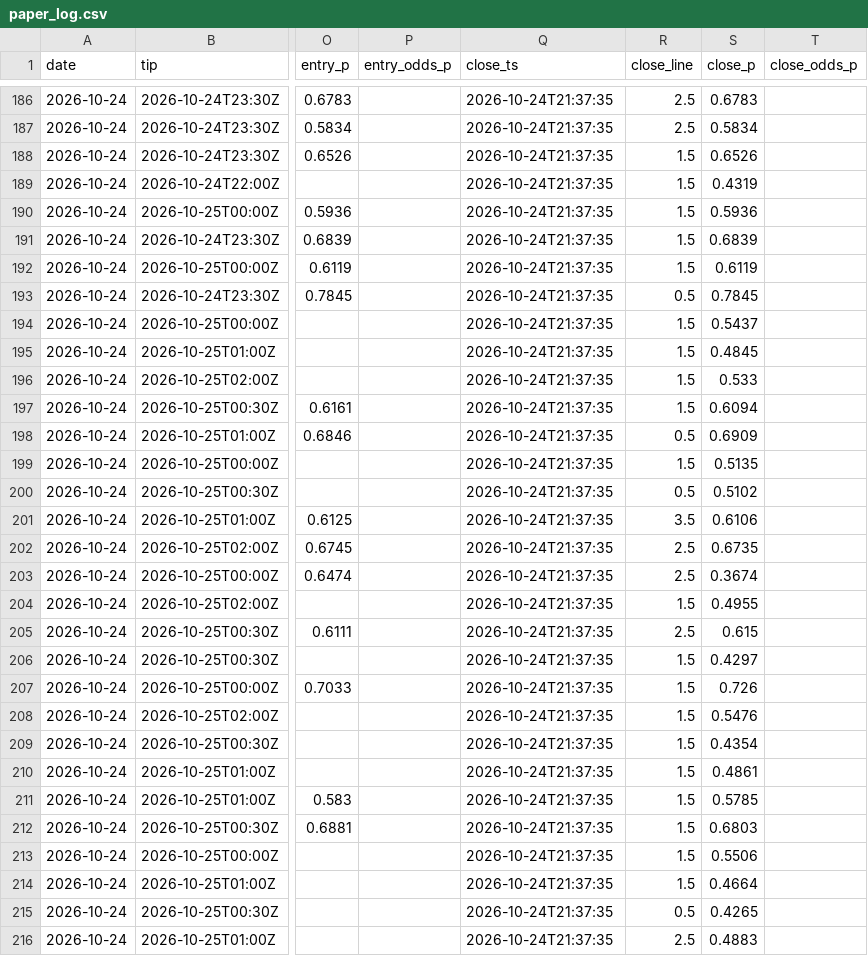
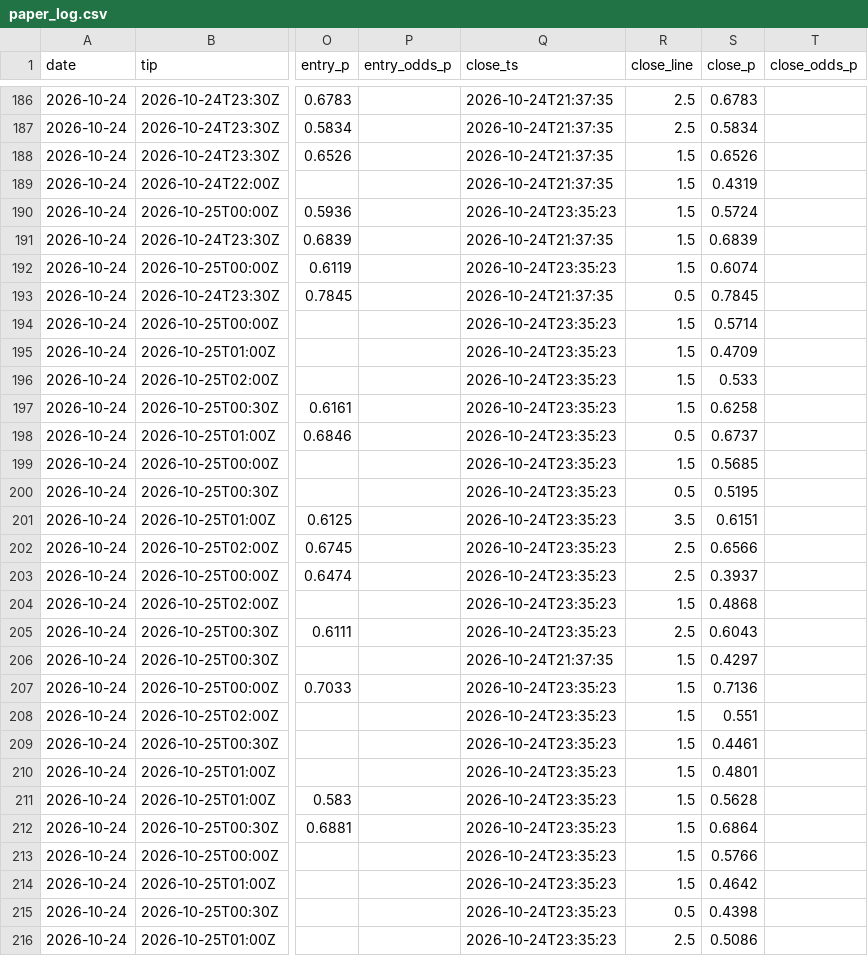
Before and after one commit to macassvic-cmd/arc-lab, a CSV file: data/paper_log.csv, drawn as a sheet; only a part is shown, gaps mark what is left out; the diff covers the shown part only; the diff names each change by its address in the sheet, - before the commit and + after, or states it on an @@ line.

```diff
--- a/data/paper_log.csv
+++ b/data/paper_log.csv
-Q190 (close_ts): 2026-10-24T21:37:35
+Q190 (close_ts): 2026-10-24T23:35:23
-S190 (close_p): 0.5936
+S190 (close_p): 0.5724
-Q192 (close_ts): 2026-10-24T21:37:35
+Q192 (close_ts): 2026-10-24T23:35:23
-S192 (close_p): 0.6119
+S192 (close_p): 0.6074
-Q194:Q205 (close_ts): 2026-10-24T21:37:35
+Q194:Q205 (close_ts): 2026-10-24T23:35:23
-S194 (close_p): 0.5437
+S194 (close_p): 0.5714
-S195 (close_p): 0.4845
+S195 (close_p): 0.4709
-S197 (close_p): 0.6094
+S197 (close_p): 0.6258
-S198 (close_p): 0.6909
+S198 (close_p): 0.6737
-S199 (close_p): 0.5135
+S199 (close_p): 0.5685
-S200 (close_p): 0.5102
+S200 (close_p): 0.5195
-S201 (close_p): 0.6106
+S201 (close_p): 0.6151
-S202 (close_p): 0.6735
+S202 (close_p): 0.6566
-S203 (close_p): 0.3674
+S203 (close_p): 0.3937
-S204 (close_p): 0.4955
+S204 (close_p): 0.4868
-S205 (close_p): 0.615
+S205 (close_p): 0.6043
-Q207:Q216 (close_ts): 2026-10-24T21:37:35
+Q207:Q216 (close_ts): 2026-10-24T23:35:23
-S207 (close_p): 0.726
+S207 (close_p): 0.7136
-S208 (close_p): 0.5476
+S208 (close_p): 0.551
-S209 (close_p): 0.4354
+S209 (close_p): 0.4461
-S210 (close_p): 0.4861
+S210 (close_p): 0.4801
-S211 (close_p): 0.5785
+S211 (close_p): 0.5628
-S212 (close_p): 0.6803
+S212 (close_p): 0.6864
-S213 (close_p): 0.5506
+S213 (close_p): 0.5766
-S214 (close_p): 0.4664
+S214 (close_p): 0.4642
-S215 (close_p): 0.4265
+S215 (close_p): 0.4398
-S216 (close_p): 0.4883
+S216 (close_p): 0.5086
```
Also changed, not shown: 3 added rows and 56 edited cells elsewhere in this file, data/first_basket_grades.csv, data/first_basket_log.csv, 18 other files.
